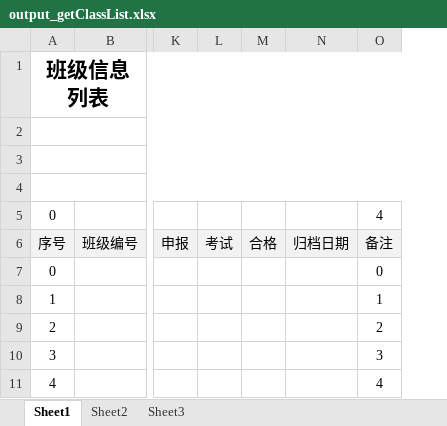
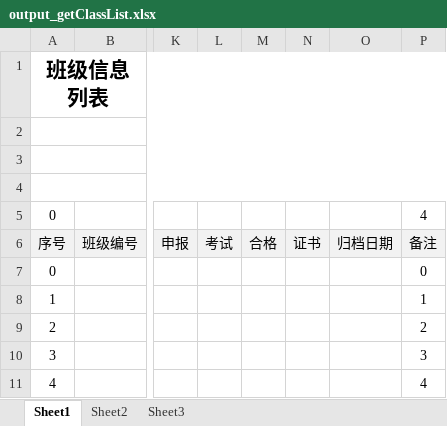
Before and after one commit to albertliu/elearningBackend, an Excel workbook: output/output_getClassList.xlsx, sheet Sheet1, drawn as a sheet; only a part is shown, gaps mark what is left out; values as stored, in another font and other column widths than the file's, no borders; the diff names each change by its address in the sheet, - before the commit and + after, or states it on an @@ line.

Commit message:
classList add qtyPass, qtyDiploma

```diff
--- a/output/output_getClassList.xlsx (sheet Sheet1)
+++ b/output/output_getClassList.xlsx (sheet Sheet1)
+column N, row 6: 证书
```
Also changed, not shown: 2 other files.
